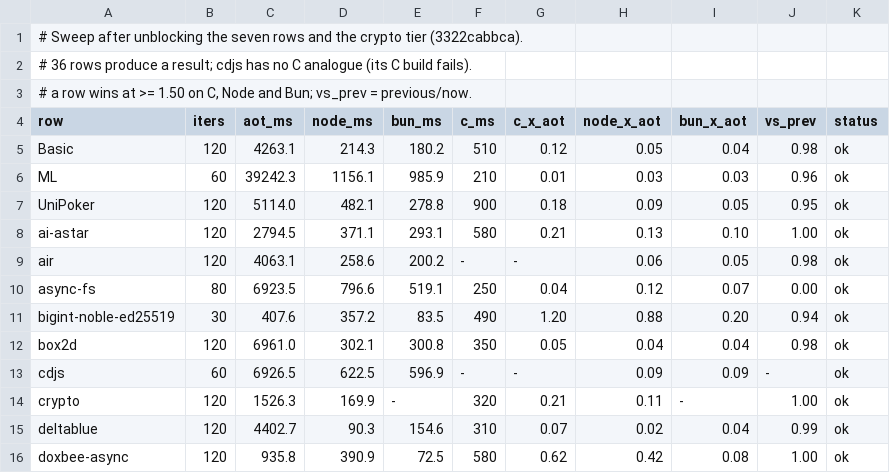
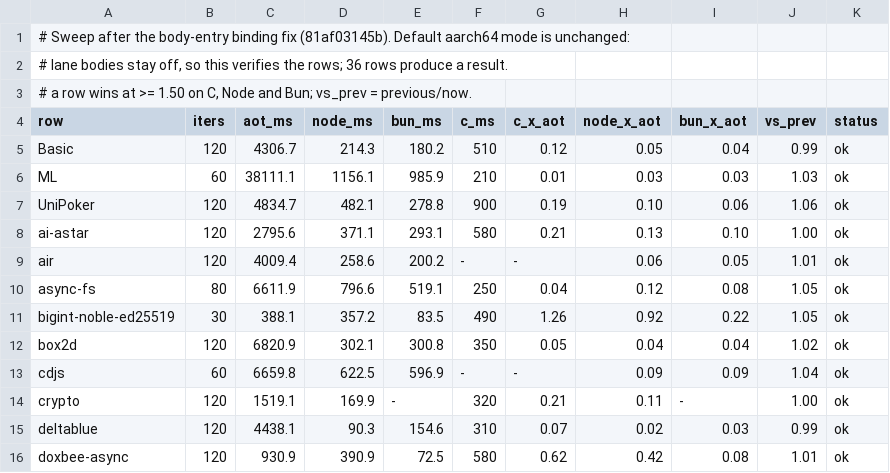
Before and after one commit to butaji/quench, a TSV file: research/aot/arm64/rows.tsv, drawn as a sheet; only a part is shown; the diff covers the shown part only.

Commit message:
Re-sweep 36 rows after the body-entry binding fix
The default aarch64 mode does not run lane bodies, so the rows are the previous
results: 36/36 produce a result, 0 at 1.50x of C, Node and Bun. The sweep's
navier-stokes 570 ms was host load (five runs back to back: 496/488/509/490/489);
the table keeps 489.4. Sha256/crypto spread 1.66-1.70 s this session against
1.52 earlier, inside the row's 1.5-1.7 s range. Rows and ratios in
research/aot/arm64/rows.tsv; the body-tier measurement is in
aot-lane-bodies.tsv.

```diff
--- a/research/aot/arm64/rows.tsv
+++ b/research/aot/arm64/rows.tsv
@@ -1,16 +1,16 @@
-# Sweep after unblocking the seven rows and the crypto tier (3322cabbca).
-# 36 rows produce a result; cdjs has no C analogue (its C build fails).
+# Sweep after the body-entry binding fix (81af03145b). Default aarch64 mode is unchanged:
+# lane bodies stay off, so this verifies the rows; 36 rows produce a result.
 # a row wins at >= 1.50 on C, Node and Bun; vs_prev = previous/now.
 row	iters	aot_ms	node_ms	bun_ms	c_ms	c_x_aot	node_x_aot	bun_x_aot	vs_prev	status
-Basic	120	4263.1	214.3	180.2	510	0.12	0.05	0.04	0.98	ok
-ML	60	39242.3	1156.1	985.9	210	0.01	0.03	0.03	0.96	ok
-UniPoker	120	5114.0	482.1	278.8	900	0.18	0.09	0.05	0.95	ok
-ai-astar	120	2794.5	371.1	293.1	580	0.21	0.13	0.10	1.00	ok
-air	120	4063.1	258.6	200.2	-	-	0.06	0.05	0.98	ok
-async-fs	80	6923.5	796.6	519.1	250	0.04	0.12	0.07	0.00	ok
-bigint-noble-ed25519	30	407.6	357.2	83.5	490	1.20	0.88	0.20	0.94	ok
-box2d	120	6961.0	302.1	300.8	350	0.05	0.04	0.04	0.98	ok
-cdjs	60	6926.5	622.5	596.9	-	-	0.09	0.09	-	ok
-crypto	120	1526.3	169.9	-	320	0.21	0.11	-	1.00	ok
-deltablue	120	4402.7	90.3	154.6	310	0.07	0.02	0.04	0.99	ok
-doxbee-async	120	935.8	390.9	72.5	580	0.62	0.42	0.08	1.00	ok
+Basic	120	4306.7	214.3	180.2	510	0.12	0.05	0.04	0.99	ok
+ML	60	38111.1	1156.1	985.9	210	0.01	0.03	0.03	1.03	ok
+UniPoker	120	4834.7	482.1	278.8	900	0.19	0.10	0.06	1.06	ok
+ai-astar	120	2795.6	371.1	293.1	580	0.21	0.13	0.10	1.00	ok
+air	120	4009.4	258.6	200.2	-	-	0.06	0.05	1.01	ok
+async-fs	80	6611.9	796.6	519.1	250	0.04	0.12	0.08	1.05	ok
+bigint-noble-ed25519	30	388.1	357.2	83.5	490	1.26	0.92	0.22	1.05	ok
+box2d	120	6820.9	302.1	300.8	350	0.05	0.04	0.04	1.02	ok
+cdjs	60	6659.8	622.5	596.9	-	-	0.09	0.09	1.04	ok
+crypto	120	1519.1	169.9	-	320	0.21	0.11	-	1.00	ok
+deltablue	120	4438.1	90.3	154.6	310	0.07	0.02	0.03	0.99	ok
+doxbee-async	120	930.9	390.9	72.5	580	0.62	0.42	0.08	1.01	ok
```
Also changed, not shown: 69 edited cells elsewhere in this file.
